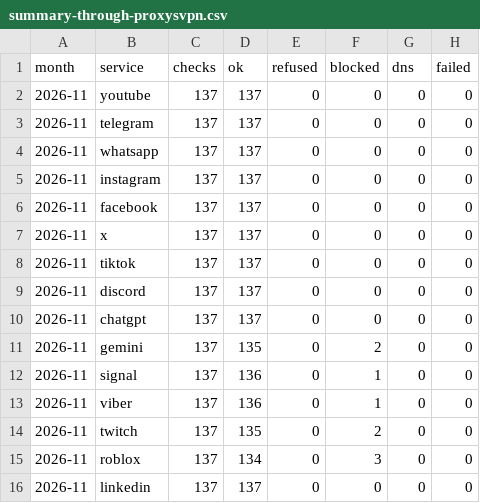
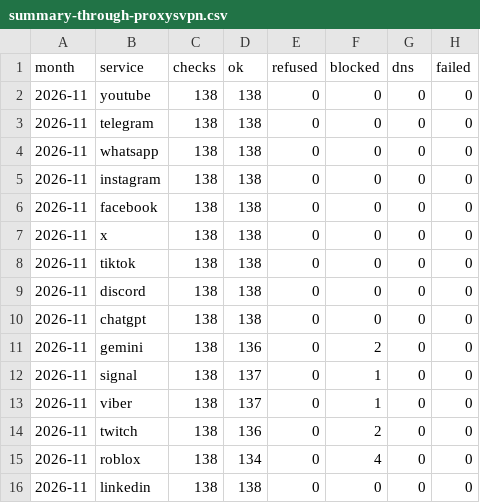
Before and after one commit to evilork/russia-internet-availability, a CSV file: data/summary-through-proxysvpn.csv, drawn as a sheet.

```diff
--- a/data/summary-through-proxysvpn.csv
+++ b/data/summary-through-proxysvpn.csv
@@ -1,16 +1,16 @@
 month,service,checks,ok,refused,blocked,dns,failed
-2026-11,youtube,137,137,0,0,0,0
-2026-11,telegram,137,137,0,0,0,0
-2026-11,whatsapp,137,137,0,0,0,0
-2026-11,instagram,137,137,0,0,0,0
-2026-11,facebook,137,137,0,0,0,0
-2026-11,x,137,137,0,0,0,0
-2026-11,tiktok,137,137,0,0,0,0
-2026-11,discord,137,137,0,0,0,0
-2026-11,chatgpt,137,137,0,0,0,0
-2026-11,gemini,137,135,0,2,0,0
-2026-11,signal,137,136,0,1,0,0
-2026-11,viber,137,136,0,1,0,0
-2026-11,twitch,137,135,0,2,0,0
-2026-11,roblox,137,134,0,3,0,0
-2026-11,linkedin,137,137,0,0,0,0
+2026-11,youtube,138,138,0,0,0,0
+2026-11,telegram,138,138,0,0,0,0
+2026-11,whatsapp,138,138,0,0,0,0
+2026-11,instagram,138,138,0,0,0,0
+2026-11,facebook,138,138,0,0,0,0
+2026-11,x,138,138,0,0,0,0
+2026-11,tiktok,138,138,0,0,0,0
+2026-11,discord,138,138,0,0,0,0
+2026-11,chatgpt,138,138,0,0,0,0
+2026-11,gemini,138,136,0,2,0,0
+2026-11,signal,138,137,0,1,0,0
+2026-11,viber,138,137,0,1,0,0
+2026-11,twitch,138,136,0,2,0,0
+2026-11,roblox,138,134,0,4,0,0
+2026-11,linkedin,138,138,0,0,0,0
```
Also changed, not shown: data/hourly/2026-11.csv, data/summary.csv, 4 other files.
